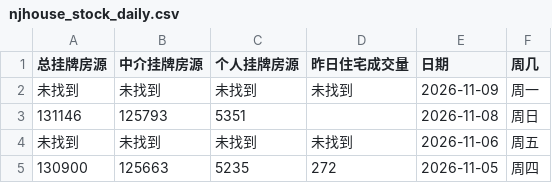
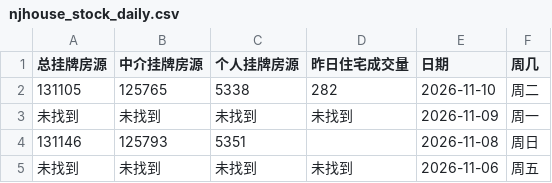
Before and after one commit to Channe/njhouse, a CSV file: house_scripts/njhouse_stock_daily/njhouse_stock_daily.csv, drawn as a sheet; only a part is shown; the shorter side is filled out with more unchanged rows.

```diff
--- a/house_scripts/njhouse_stock_daily/njhouse_stock_daily.csv
+++ b/house_scripts/njhouse_stock_daily/njhouse_stock_daily.csv
@@ -1,2 +1,3 @@
 总挂牌房源,中介挂牌房源,个人挂牌房源,昨日住宅成交量,日期,周几
+131105,125765,5338,282,2026-11-10,周二
 未找到,未找到,未找到,未找到,2026-11-09,周一
```
Also changed, not shown: 3 other files.
